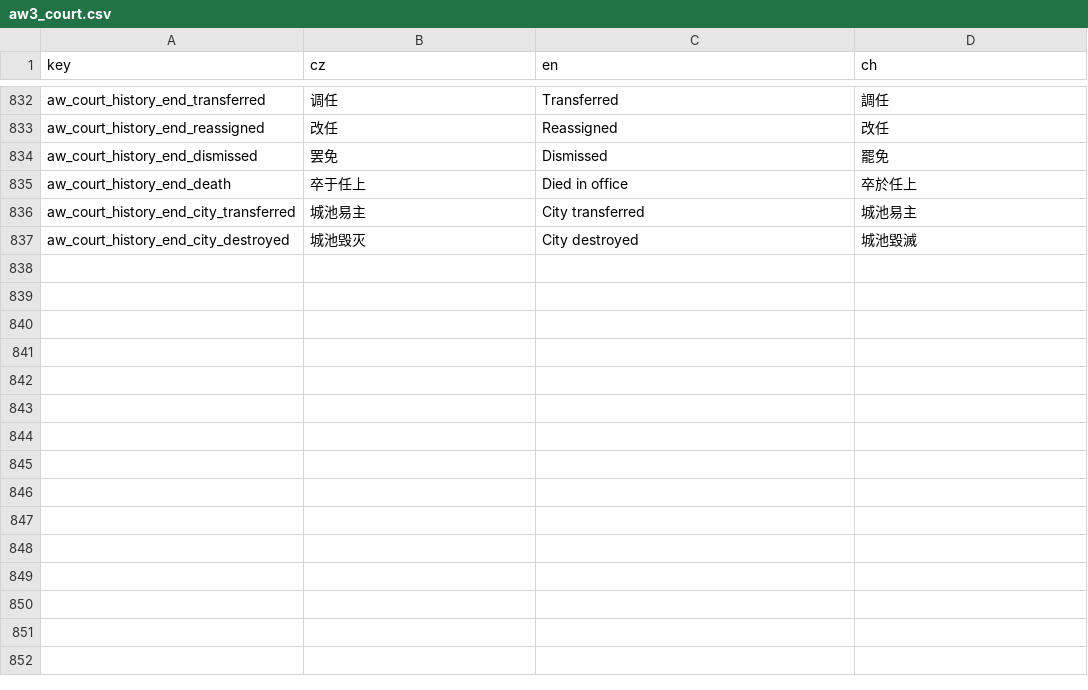
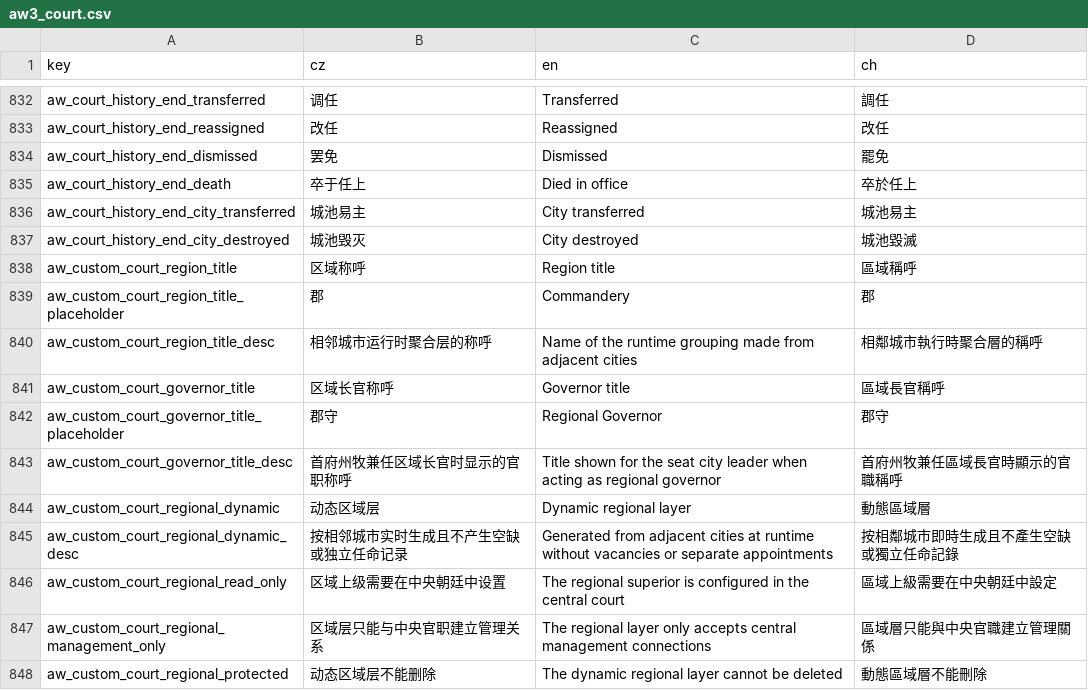
Before and after one commit to monpai-lover/AncientWarfare3.0, a CSV file: Locales/aw3_court.csv, drawn as a sheet; only a part is shown, gaps mark what is left out; the diff names each change by its address in the sheet, - before the commit and + after, or states it on an @@ line.

Commit message:
feat: edit regional government court layer

```diff
--- a/Locales/aw3_court.csv
+++ b/Locales/aw3_court.csv
+row 838: aw_custom_court_region_title | 区域称呼 | Region title | 區域稱呼
+row 839: aw_custom_court_region_title_placeholder | 郡 | Commandery | 郡
+row 840: aw_custom_court_region_title_desc | 相邻城市运行时聚合层的称呼 | Name of the runtime grouping made from adjacent cities | 相鄰城市執行時聚合層的稱呼
+row 841: aw_custom_court_governor_title | 区域长官称呼 | Governor title | 區域長官稱呼
+row 842: aw_custom_court_governor_title_placeholder | 郡守 | Regional Governor | 郡守
+row 843: aw_custom_court_governor_title_desc | 首府州牧兼任区域长官时显示的官职称呼 | Title shown for the seat city leader when acting as regional governor | 首府州牧兼任區域長官時顯示的官職稱呼
+row 844: aw_custom_court_regional_dynamic | 动态区域层 | Dynamic regional layer | 動態區域層
+row 845: aw_custom_court_regional_dynamic_desc | 按相邻城市实时生成且不产生空缺或独立任命记录 | Generated from adjacent cities at runtime without vacancies or separate appointments | 按相鄰城市即時生成且不產生空缺或獨立任命記錄
+row 846: aw_custom_court_regional_read_only | 区域上级需要在中央朝廷中设置 | The regional superior is configured in the central court | 區域上級需要在中央朝廷中設定
+row 847: aw_custom_court_regional_management_only | 区域层只能与中央官职建立管理关系 | The regional layer only accepts central management connections | 區域層只能與中央官職建立管理關係
+row 848: aw_custom_court_regional_protected | 动态区域层不能删除 | The dynamic regional layer cannot be deleted | 動態區域層不能刪除
```
Also changed, not shown: 7 other files.
